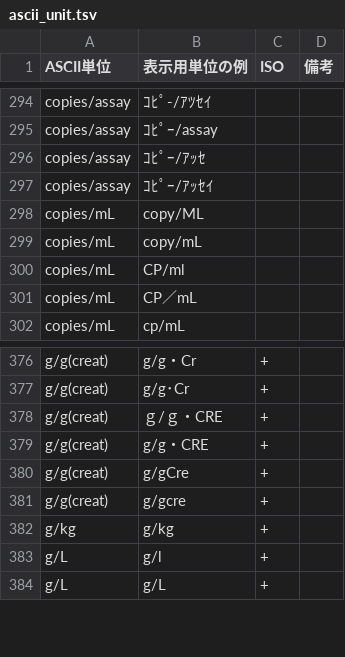
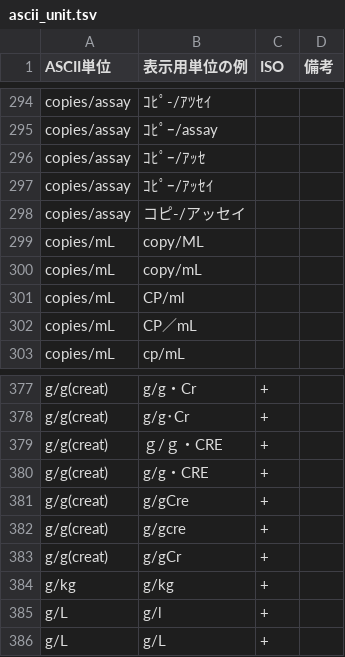
Before and after one commit to nhoHQ/SSMIX2_support_documents, a TSV file: master/ascii_unit.tsv, drawn as a sheet; only a part is shown, gaps mark what is left out; the diff names each change by its address in the sheet, - before the commit and + after, or states it on an @@ line.

Commit message:
Add pattern asciii units
パターン追加
『g/gCr』→『g/g(creat)』
『コピ-/アッセイ』→『copies/assay』

```diff
--- a/master/ascii_unit.tsv
+++ b/master/ascii_unit.tsv
+row 298: copies/assay | コピ-/アッセイ
+row 383: g/g(creat) | g/gCr | +
```
Also changed, not shown: 1 other file.
